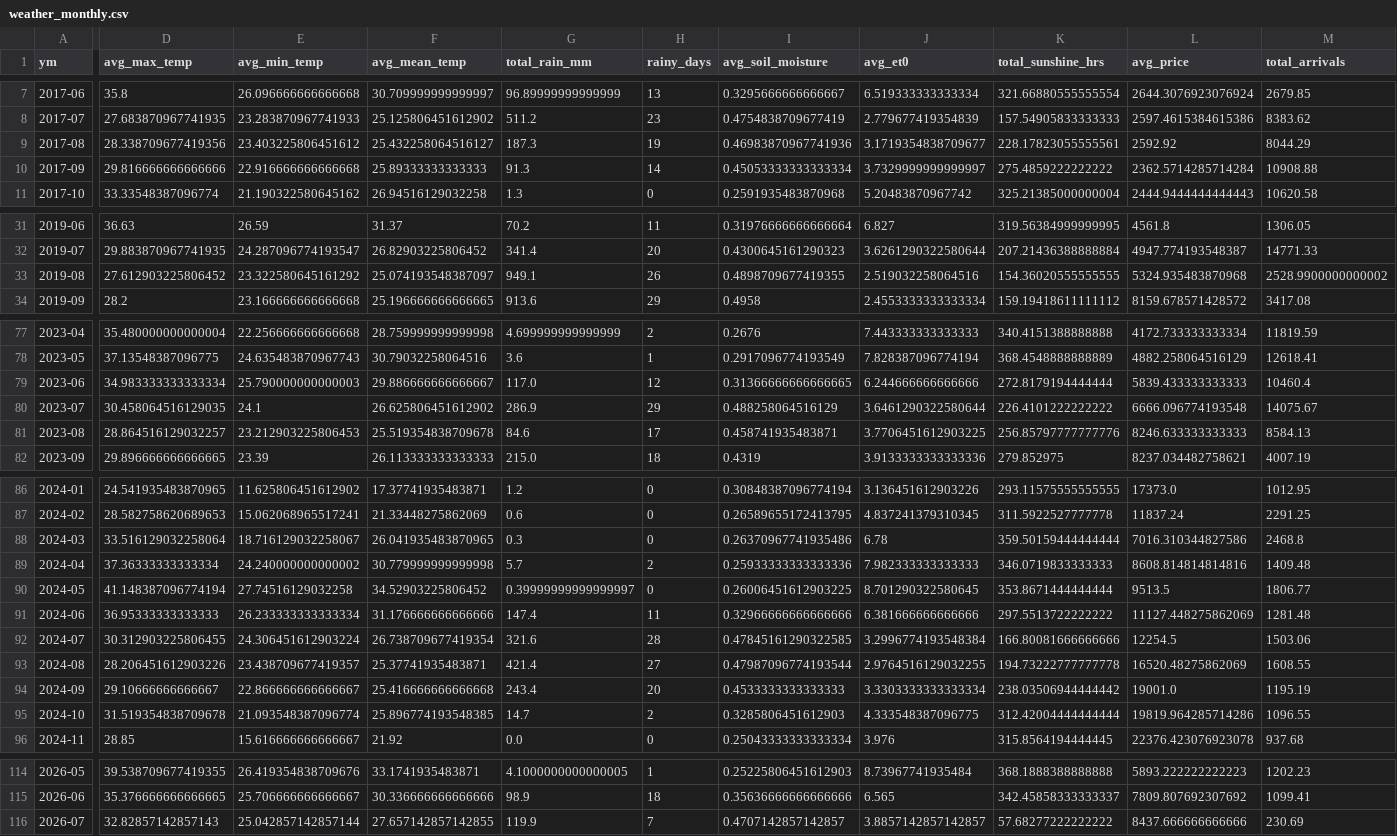
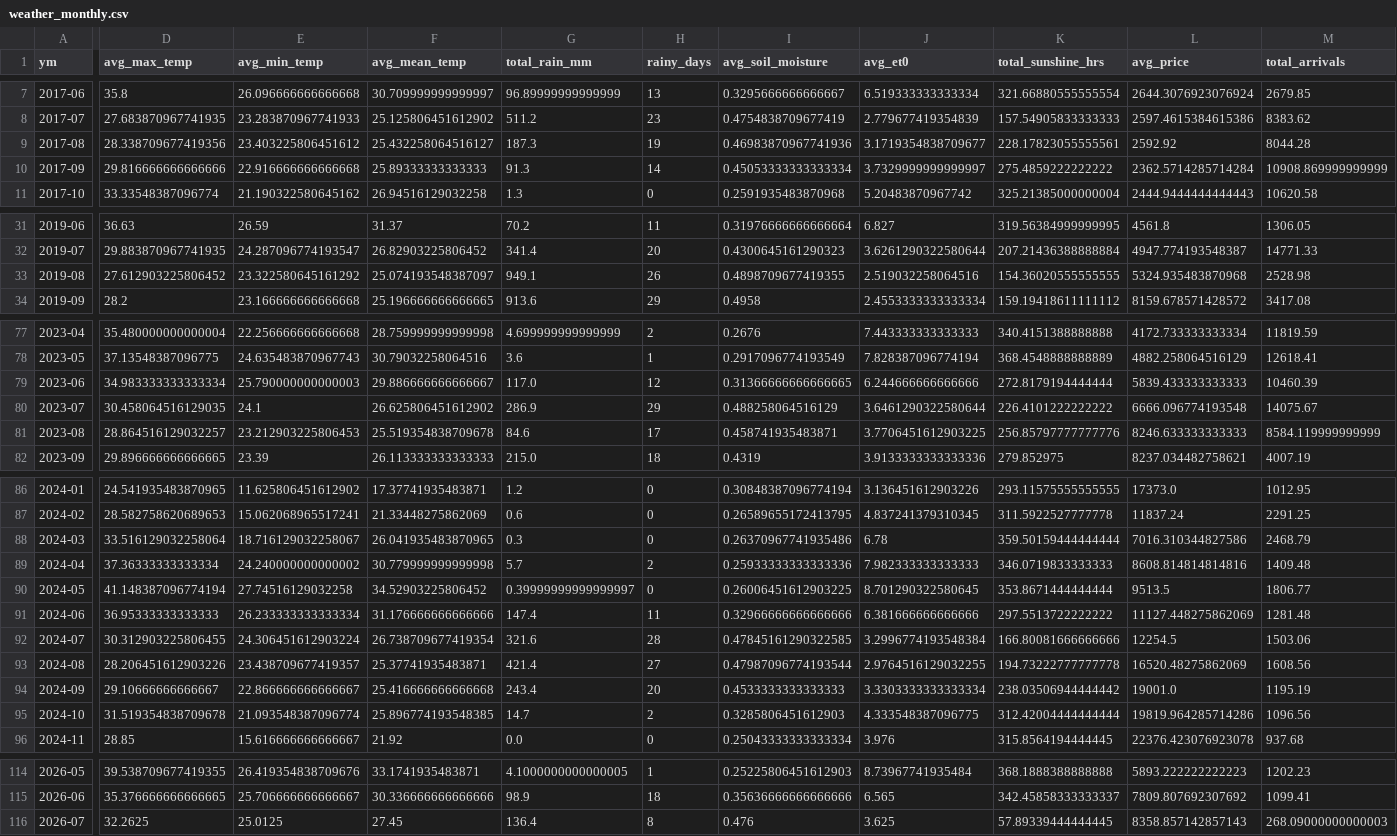
Before and after one commit to Prayas-dev-acc/mandi, a CSV file: weather_monthly.csv, drawn as a sheet; only a part is shown, gaps mark what is left out; the diff covers the shown part only; the diff names each change by its address in the sheet, - before the commit and + after, or states it on an @@ line.

```diff
--- a/weather_monthly.csv
+++ b/weather_monthly.csv
-M9 (total_arrivals): 8044.29
+M9 (total_arrivals): 8044.28
-M10 (total_arrivals): 10908.88
+M10 (total_arrivals): 10908.869999999999
-M33 (total_arrivals): 2528.9900000000002
+M33 (total_arrivals): 2528.98
-M79 (total_arrivals): 10460.4
+M79 (total_arrivals): 10460.39
-M81 (total_arrivals): 8584.13
+M81 (total_arrivals): 8584.119999999999
-M88 (total_arrivals): 2468.8
+M88 (total_arrivals): 2468.79
-M93 (total_arrivals): 1608.55
+M93 (total_arrivals): 1608.56
-M95 (total_arrivals): 1096.55
+M95 (total_arrivals): 1096.56
-D116 (avg_max_temp): 32.82857142857143
+D116 (avg_max_temp): 32.2625
-E116 (avg_min_temp): 25.042857142857144
+E116 (avg_min_temp): 25.0125
-F116 (avg_mean_temp): 27.657142857142855
+F116 (avg_mean_temp): 27.45
-G116 (total_rain_mm): 119.9
+G116 (total_rain_mm): 136.4
-H116 (rainy_days): 7
+H116 (rainy_days): 8
-I116 (avg_soil_moisture): 0.4707142857142857
+I116 (avg_soil_moisture): 0.476
-J116 (avg_et0): 3.8857142857142857
+J116 (avg_et0): 3.625
-K116 (total_sunshine_hrs): 57.68277222222222
+K116 (total_sunshine_hrs): 57.89339444444445
-L116 (avg_price): 8437.666666666666
+L116 (avg_price): 8358.857142857143
-M116 (total_arrivals): 230.69
+M116 (total_arrivals): 268.09000000000003
```
Also changed, not shown: 2 edited cells elsewhere in this file, 2 other files.
